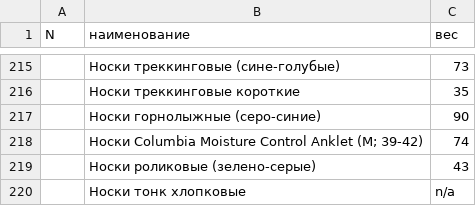
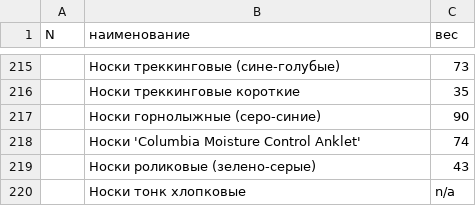
Before and after one commit to jeffscrum/jeffscrum.github.io, a CSV file: source/tourism/equipment.csv, drawn as a sheet; only a part is shown, gaps mark what is left out.

Commit message:
Update equipment.csv

```diff
--- a/source/tourism/equipment.csv
+++ b/source/tourism/equipment.csv
@@ -217,3 +217,3 @@ N;наименование;вес
 ;Носки горнолыжные (серо-синие) ;90
-;"Носки Columbia Moisture Control Anklet (M; 39-42)";74
+;Носки 'Columbia Moisture Control Anklet';74
 ;Носки роликовые (зелено-серые) ;43
```
